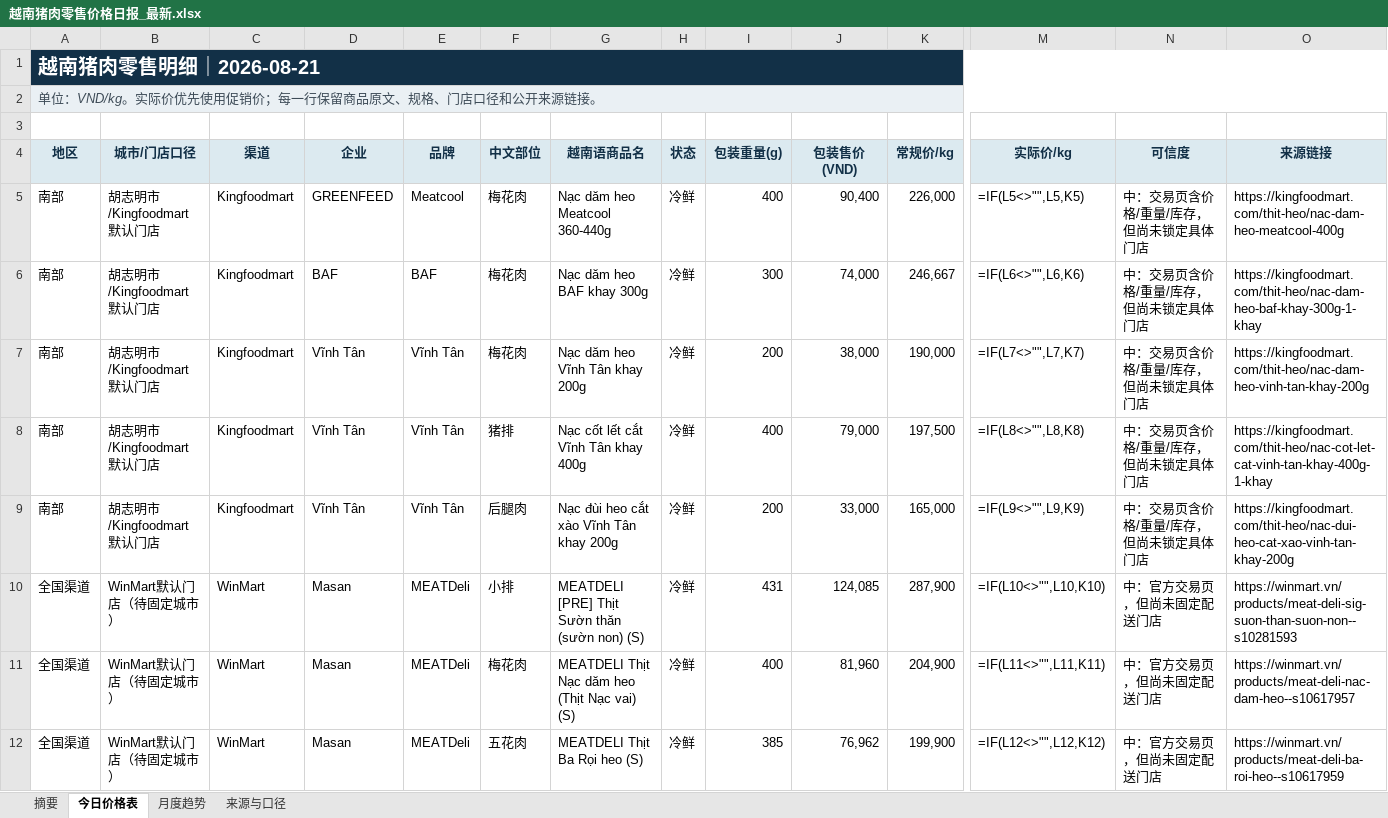
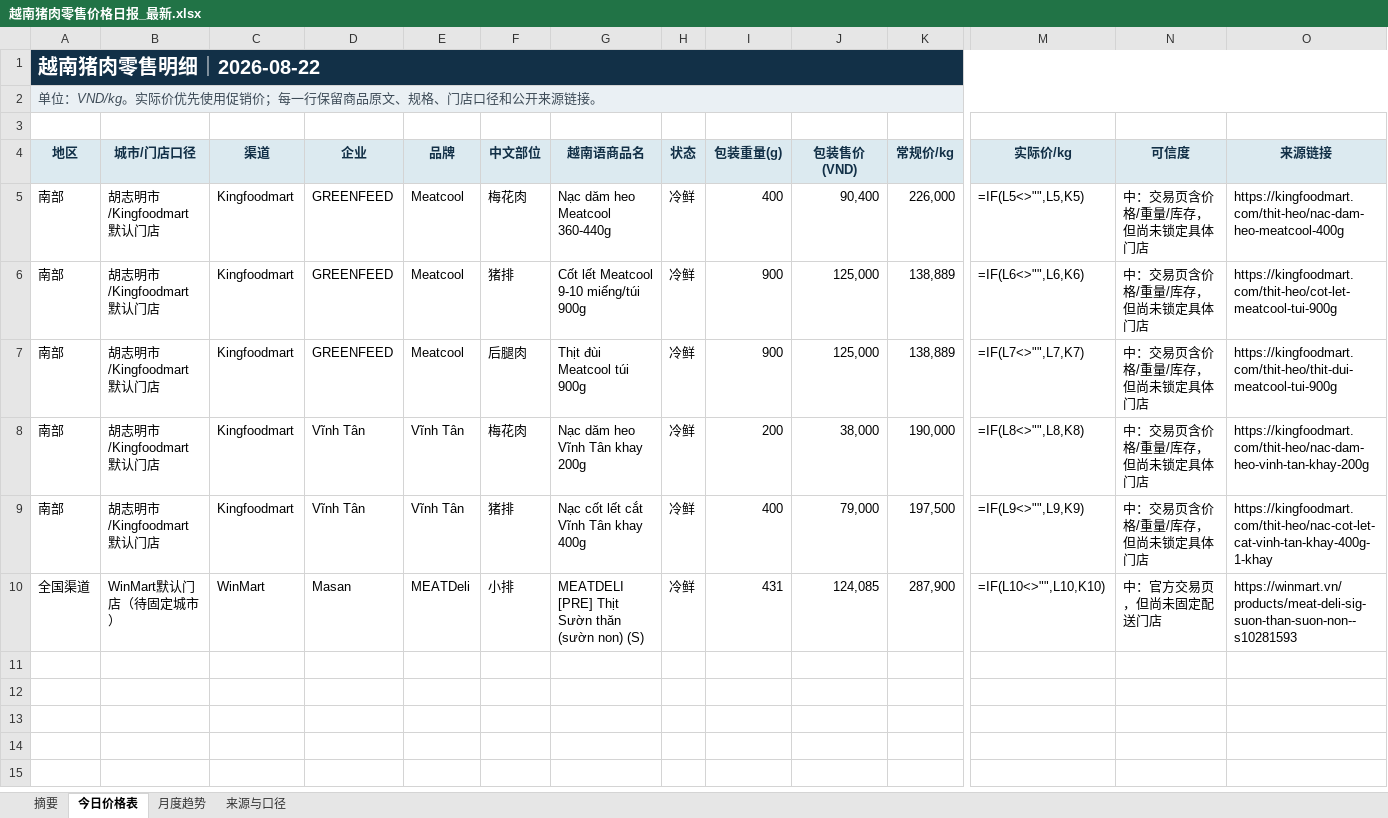
Before and after one commit to youxing2026-collab/vietnam-pig-reports, an Excel workbook: reports/越南猪肉零售价格日报_最新.xlsx, sheet 今日价格表, drawn as a sheet; only a part is shown, gaps mark what is left out; values as stored, in another font and other column widths than the file's, no borders; formulas without a stored value are shown as written; conditional formats not drawn; removed rows and columns are numbered as before the commit, all else as after; rows hold the shown columns only; the diff names each change by its address in the sheet, - before the commit and + after, or states it on an @@ line.

```diff
--- a/reports/越南猪肉零售价格日报_最新.xlsx (sheet 今日价格表)
+++ b/reports/越南猪肉零售价格日报_最新.xlsx (sheet 今日价格表)
-A1 (地区): 越南猪肉零售明细｜2026-08-21
+A1 (地区): 越南猪肉零售明细｜2026-08-22
-D6 (企业): BAF
+D6 (企业): GREENFEED
-E6 (品牌): BAF
+E6 (品牌): Meatcool
-F6 (中文部位): 梅花肉
+F6 (中文部位): 猪排
-G6 (越南语商品名): Nạc dăm heo BAF khay 300g
+G6 (越南语商品名): Cốt lết Meatcool 9-10 miếng/túi 900g
-I6 (包装重量(g)): 300
+I6 (包装重量(g)): 900
-J6 (包装售价(VND)): 74,000
+J6 (包装售价(VND)): 125,000
-K6 (常规价/kg): 246,667
+K6 (常规价/kg): 138,889
-O6 (来源链接): https://kingfoodmart.com/thit-heo/nac-dam-heo-baf-khay-300g-1-khay
+O6 (来源链接): https://kingfoodmart.com/thit-heo/cot-let-meatcool-tui-900g
+row 7: 南部 | 胡志明市/Kingfoodmart默认门店 | Kingfoodmart | GREENFEED | Meatcool | 后腿肉 | Thịt đùi Meatcool túi 900g | 冷鲜 | 900 | 125,000 | 138,889 | =IF(L7<>"",L7,K7) | 中：交易页含价格/重量/库存，但尚未锁定具体门店 | https://kingfoodmart.com/thit-heo/thit-dui-meatcool-tui-900g
-M8 (实际价/kg): =IF(L7<>"",L7,K7)
+M8 (实际价/kg): =IF(L8<>"",L8,K8)
-M9 (实际价/kg): =IF(L8<>"",L8,K8)
+M9 (实际价/kg): =IF(L9<>"",L9,K9)
-row 9: 南部 | 胡志明市/Kingfoodmart默认门店 | Kingfoodmart | Vĩnh Tân | Vĩnh Tân | 后腿肉 | Nạc đùi heo cắt xào Vĩnh Tân khay 200g | 冷鲜 | 200 | 33,000 | 165,000 | =IF(L9<>"",L9,K9) | 中：交易页含价格/重量/库存，但尚未锁定具体门店 | https://kingfoodmart.com/thit-heo/nac-dui-heo-cat-xao-vinh-tan-khay-200g
-row 11: 全国渠道 | WinMart默认门店（待固定城市） | WinMart | Masan | MEATDeli | 梅花肉 | MEATDELI Thịt Nạc dăm heo (Thịt Nạc vai) (S) | 冷鲜 | 400 | 81,960 | 204,900 | =IF(L11<>"",L11,K11) | 中：官方交易页，但尚未固定配送门店 | https://winmart.vn/products/meat-deli-nac-dam-heo--s10617957
-row 12: 全国渠道 | WinMart默认门店（待固定城市） | WinMart | Masan | MEATDeli | 五花肉 | MEATDELI Thịt Ba Rọi heo (S) | 冷鲜 | 385 | 76,962 | 199,900 | =IF(L12<>"",L12,K12) | 中：官方交易页，但尚未固定配送门店 | https://winmart.vn/products/meat-deli-ba-roi-heo--s10617959
```
Also changed, not shown: sheet 来源与口径, sheet 月度趋势, sheet 摘要, 1 other file.
